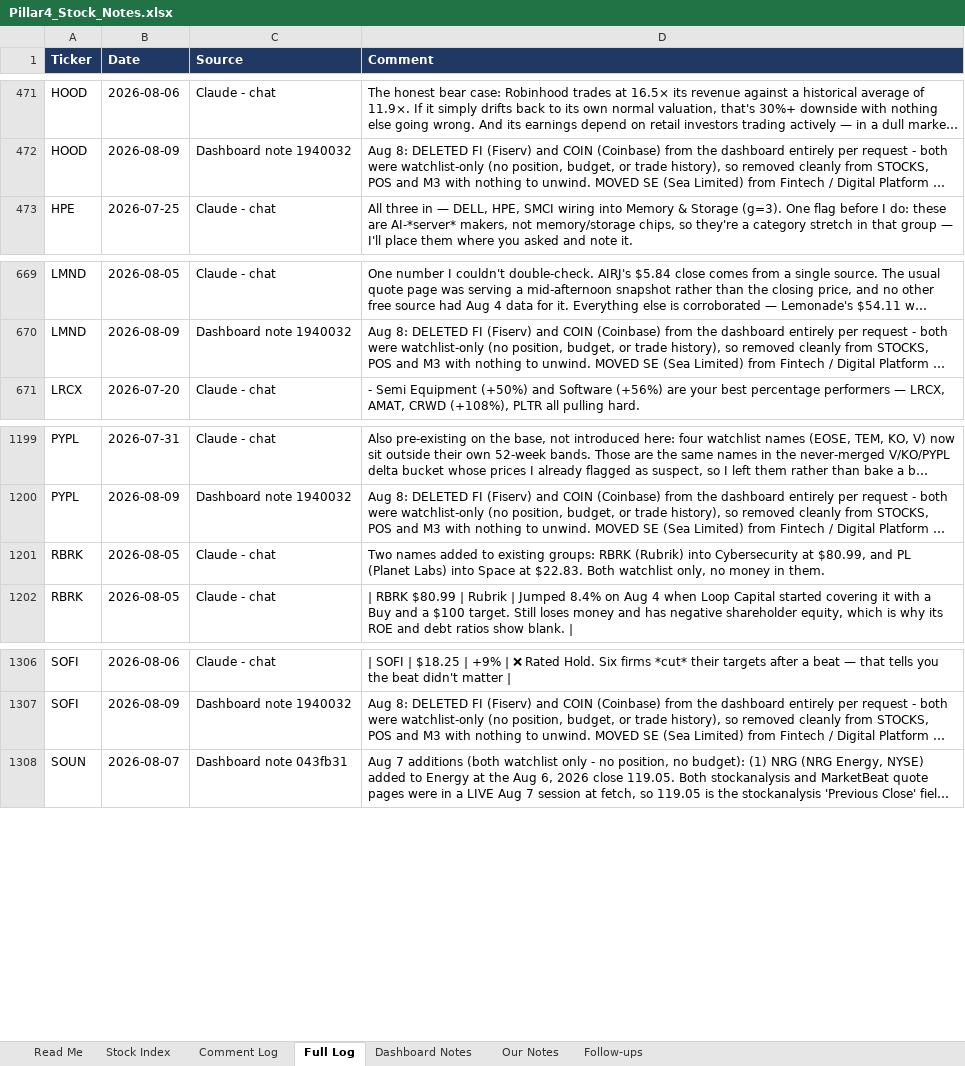
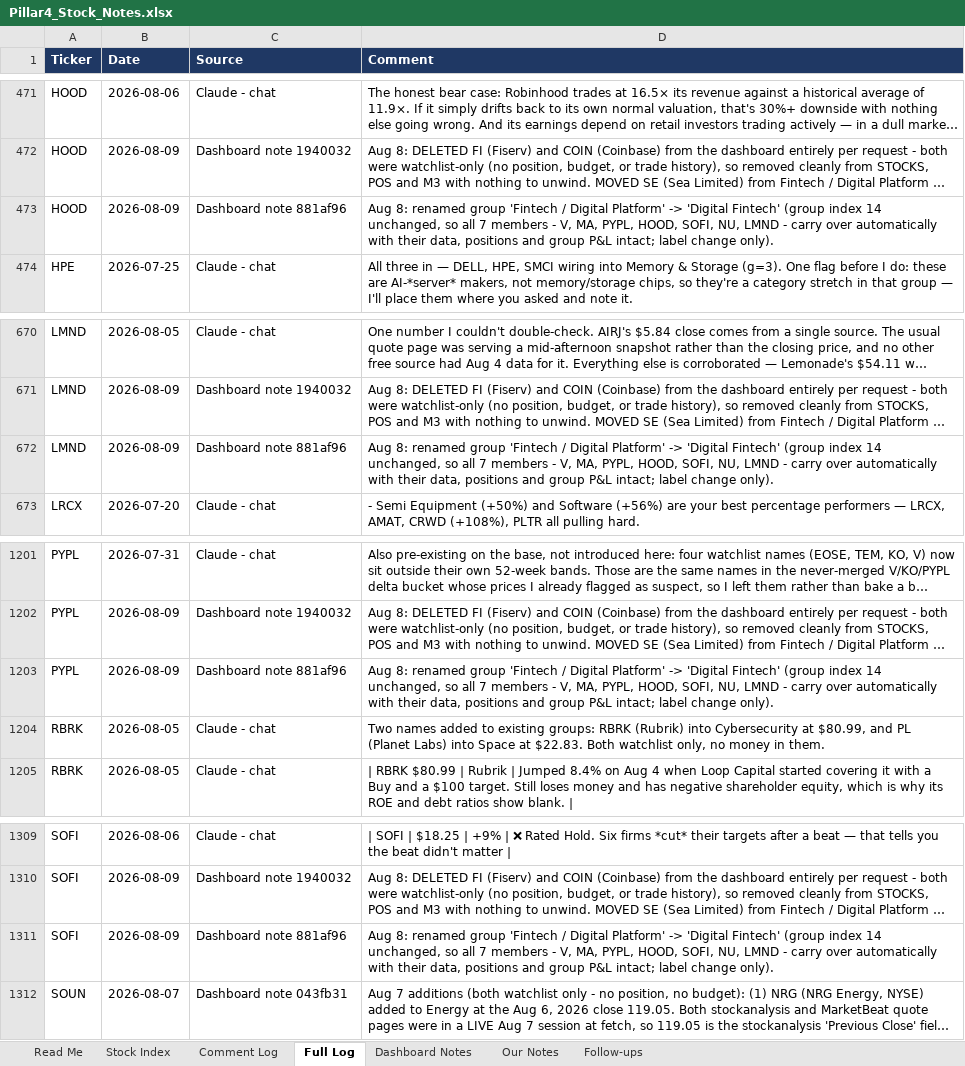
Before and after one commit to sakulratpradit/p4-trrsg5, an Excel workbook: Pillar4_Stock_Notes.xlsx, sheet Full Log, drawn as a sheet; only a part is shown, gaps mark what is left out; long unchanged cells end in …; values as stored, in another font and other column widths than the file's, no borders; charts and pictures not drawn; the diff names each change by its address in the sheet, - before the commit and + after, or states it on an @@ line.

```diff
--- a/Pillar4_Stock_Notes.xlsx (sheet Full Log)
+++ b/Pillar4_Stock_Notes.xlsx (sheet Full Log)
+row 473: HOOD | 2026-08-09 | Dashboard note 881af96 | Aug 8: renamed group 'Fintech / Digital Platform' -> 'Digital Fintech' (group index 14 unchanged, so all 7 members - V, MA, PYPL, HOOD, SOFI, NU, LMND - carry over automatically with their data, positions and group P&L intact; label change only).
+row 672: LMND | 2026-08-09 | Dashboard note 881af96 | Aug 8: renamed group 'Fintech / Digital Platform' -> 'Digital Fintech' (group index 14 unchanged, so all 7 members - V, MA, PYPL, HOOD, SOFI, NU, LMND - carry over automatically with their data, positions and group P&L intact; label change only).
+row 1203: PYPL | 2026-08-09 | Dashboard note 881af96 | Aug 8: renamed group 'Fintech / Digital Platform' -> 'Digital Fintech' (group index 14 unchanged, so all 7 members - V, MA, PYPL, HOOD, SOFI, NU, LMND - carry over automatically with their data, positions and group P&L intact; label change only).
+row 1311: SOFI | 2026-08-09 | Dashboard note 881af96 | Aug 8: renamed group 'Fintech / Digital Platform' -> 'Digital Fintech' (group index 14 unchanged, so all 7 members - V, MA, PYPL, HOOD, SOFI, NU, LMND - carry over automatically with their data, positions and group P&L intact; label change only).
```
Also changed, not shown: sheet Stock Index, sheet Comment Log, sheet Dashboard Notes, sheet Read Me, charts or pictures, 5 other files.
